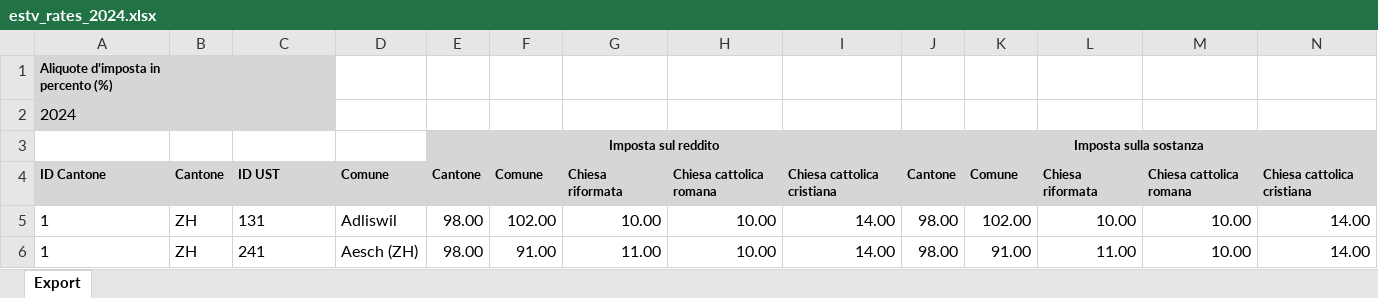
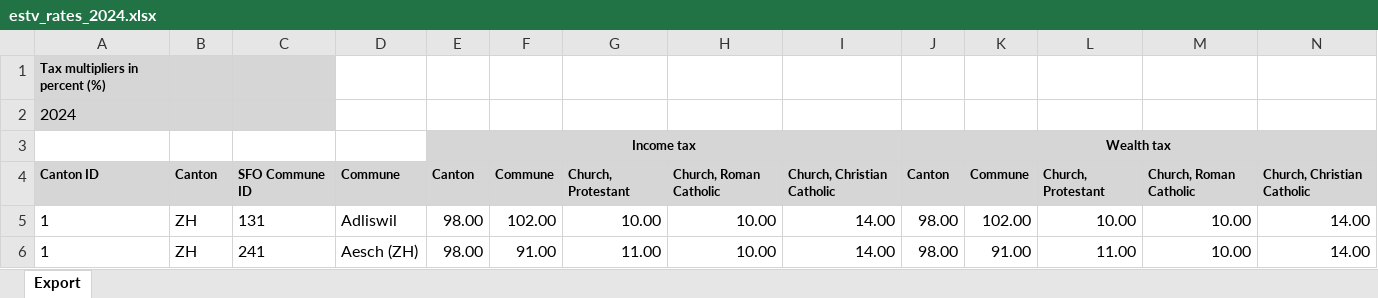
Before and after one commit to GioZd/swiss_taxmapp, an Excel workbook: data/rates/estv_rates_2024.xlsx, sheet Export, drawn as a sheet; only a part is shown; values as stored, in another font and other column widths than the file's, no borders; removed rows and columns are numbered as before the commit, all else as after; rows hold the shown columns only; the diff covers the shown part only; the diff names each change by its address in the sheet, - before the commit and + after, or states it on an @@ line.

```diff
--- a/data/rates/estv_rates_2024.xlsx (sheet Export)
+++ b/data/rates/estv_rates_2024.xlsx (sheet Export)
-A1: Aliquote d’imposta in percento (%)
+A1: Tax multipliers in percent (%)
-row 3:  |  |  |  | Imposta sul reddito |  |  |  |  | Imposta sulla sostanza
-row 4: ID Cantone | Cantone | ID UST | Comune | Cantone | Comune | Chiesa riformata | Chiesa cattolica romana | Chiesa cattolica cristiana | Cantone | Comune | Chiesa riformata | Chiesa cattolica romana | Chiesa cattolica cristiana
+row 3:  |  |  |  | Income tax |  |  |  |  | Wealth tax
+row 4: Canton ID | Canton | SFO Commune ID | Commune | Canton | Commune | Church, Protestant | Church, Roman Catholic | Church, Christian Catholic | Canton | Commune | Church, Protestant | Church, Roman Catholic | Church, Christian Catholic
```
Also changed, not shown: 32 edited cells elsewhere in this sheet, 9 other files.
